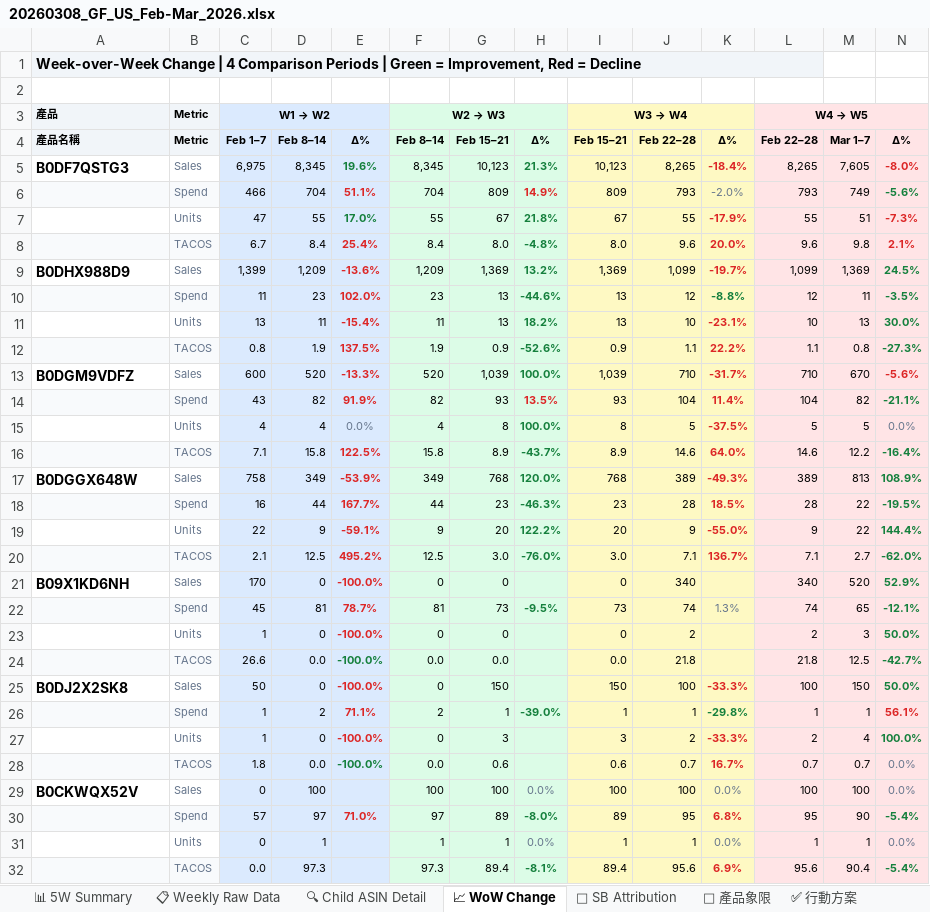
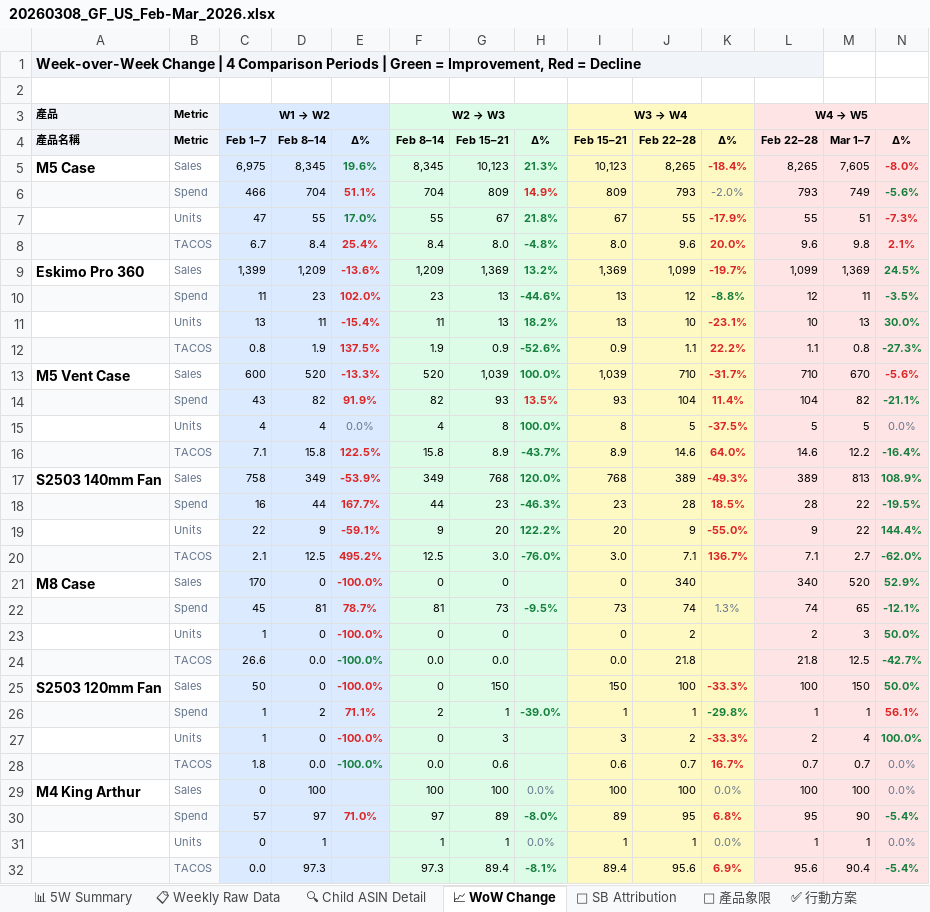
Before and after one commit to shuhaochang2023/AmazonAds, an Excel workbook: gf/20260308_GF_US_Feb-Mar_2026.xlsx, sheet 📈 WoW Change, drawn as a sheet; only a part is shown; values as stored, in another font and other column widths than the file's, no borders; the diff covers the shown part only; the diff names each change by its address in the sheet, - before the commit and + after, or states it on an @@ line.

```diff
--- a/gf/20260308_GF_US_Feb-Mar_2026.xlsx (sheet 📈 WoW Change)
+++ b/gf/20260308_GF_US_Feb-Mar_2026.xlsx (sheet 📈 WoW Change)
-A5: B0DF7QSTG3
+A5: M5 Case
-A9: B0DHX988D9
+A9: Eskimo Pro 360
-A13: B0DGM9VDFZ
+A13: M5 Vent Case
-A17: B0DGGX648W
+A17: S2503 140mm Fan
-A21: B09X1KD6NH
+A21: M8 Case
-A25: B0DJ2X2SK8
+A25: S2503 120mm Fan
-A29: B0CKWQX52V
+A29: M4 King Arthur
```
Also changed, not shown: 3 edited cells elsewhere in this sheet, sheet 🔍 Child ASIN Detail, sheet 📋 Weekly Raw Data, sheet 🎯 產品象限, sheet 📊 5W Summary, sheet ✅ 行動方案, output/gf/20260308_GF_US_Feb-Mar_2026.xlsx, 3 other files.
